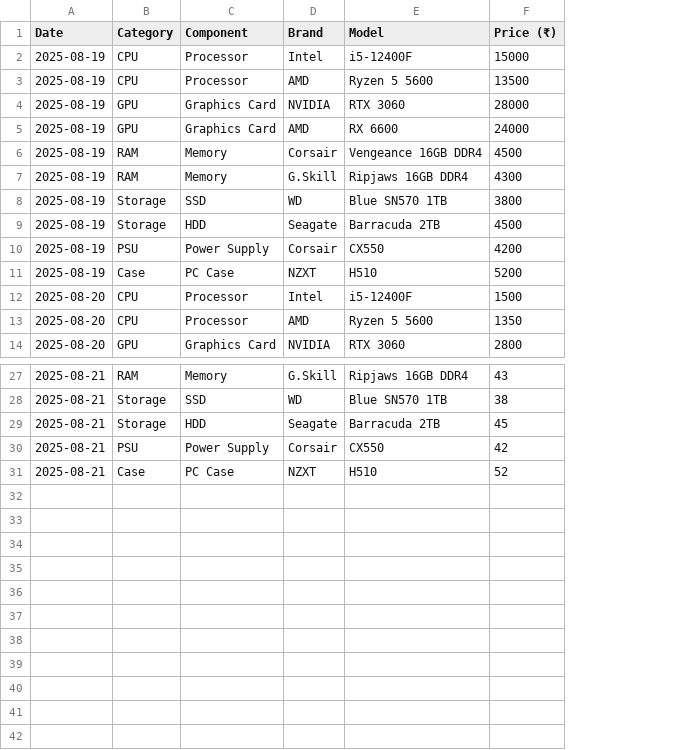
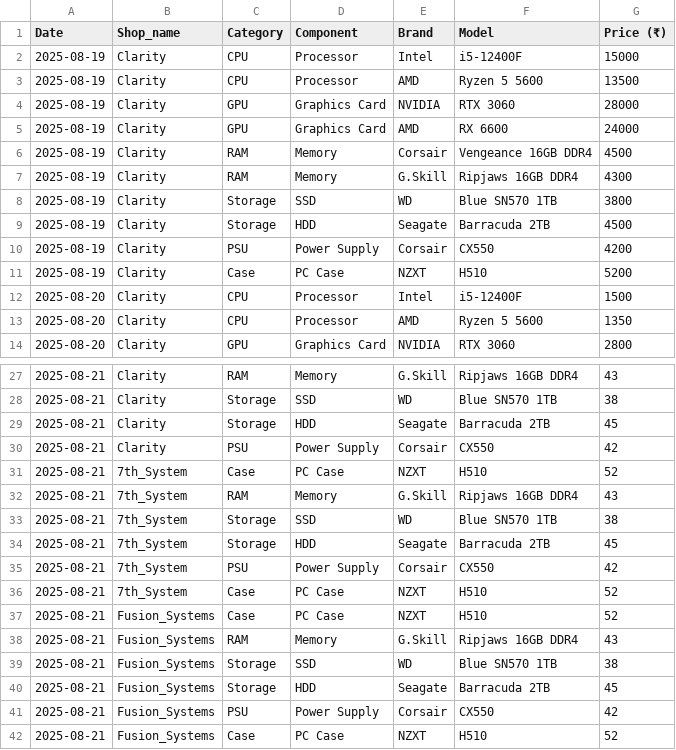
Before and after one commit to Tpj-root/CustomizeAssemblePC, a CSV file: price_list.csv, drawn as a sheet; only a part is shown, gaps mark what is left out; the diff names each change by its address in the sheet, - before the commit and + after, or states it on an @@ line.

```diff
--- a/price_list.csv
+++ b/price_list.csv
+column B (Shop_name), rows 2-14: all Clarity; rows 27-31: Clarity | Clarity | Clarity | Clarity | 7th_System
+row 32: 2025-08-21 | 7th_System | RAM | Memory | G.Skill | Ripjaws 16GB DDR4 | 43
+row 33: 2025-08-21 | 7th_System | Storage | SSD | WD | Blue SN570 1TB | 38
+row 34: 2025-08-21 | 7th_System | Storage | HDD | Seagate | Barracuda 2TB | 45
+row 35: 2025-08-21 | 7th_System | PSU | Power Supply | Corsair | CX550 | 42
+row 36: 2025-08-21 | 7th_System | Case | PC Case | NZXT | H510 | 52
+row 37: 2025-08-21 | Fusion_Systems | Case | PC Case | NZXT | H510 | 52
+row 38: 2025-08-21 | Fusion_Systems | RAM | Memory | G.Skill | Ripjaws 16GB DDR4 | 43
+row 39: 2025-08-21 | Fusion_Systems | Storage | SSD | WD | Blue SN570 1TB | 38
+row 40: 2025-08-21 | Fusion_Systems | Storage | HDD | Seagate | Barracuda 2TB | 45
+row 41: 2025-08-21 | Fusion_Systems | PSU | Power Supply | Corsair | CX550 | 42
+row 42: 2025-08-21 | Fusion_Systems | Case | PC Case | NZXT | H510 | 52
```
Also changed, not shown: 1 other file.
